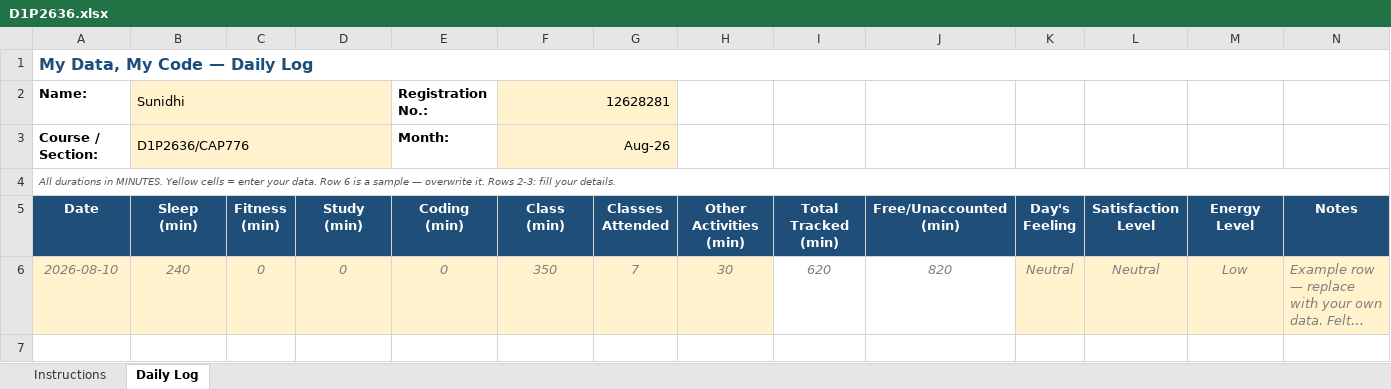
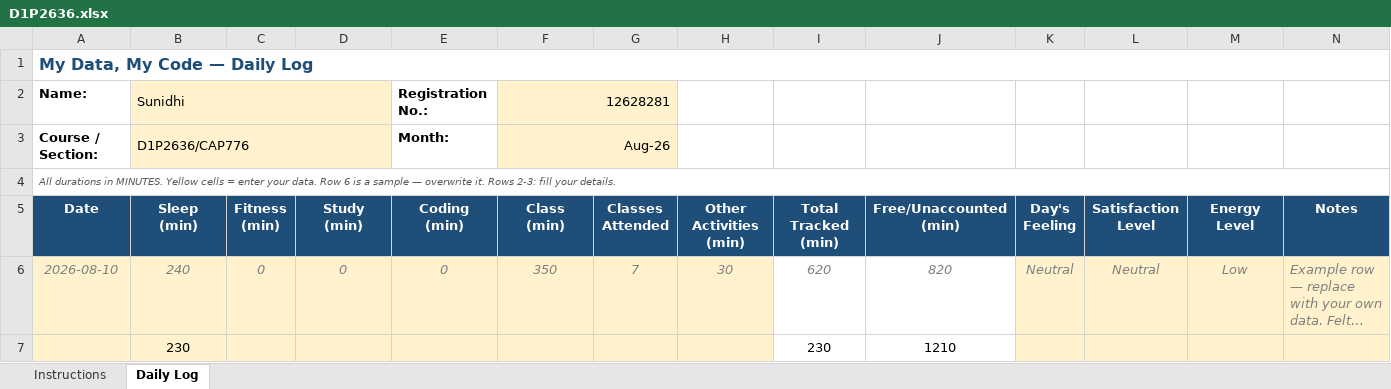
Before and after one commit to sunidhi373/CAP776, an Excel workbook: D1P2636.xlsx, sheet Daily Log, drawn as a sheet; long unchanged cells end in …; values as stored, in another font and other column widths than the file's, no borders; conditional formats not drawn; the diff names each change by its address in the sheet, - before the commit and + after, or states it on an @@ line.

Commit message:
change

```diff
--- a/D1P2636.xlsx (sheet Daily Log)
+++ b/D1P2636.xlsx (sheet Daily Log)
+row 7:  | 230 |  |  |  |  |  |  | 230 | 1210
```
